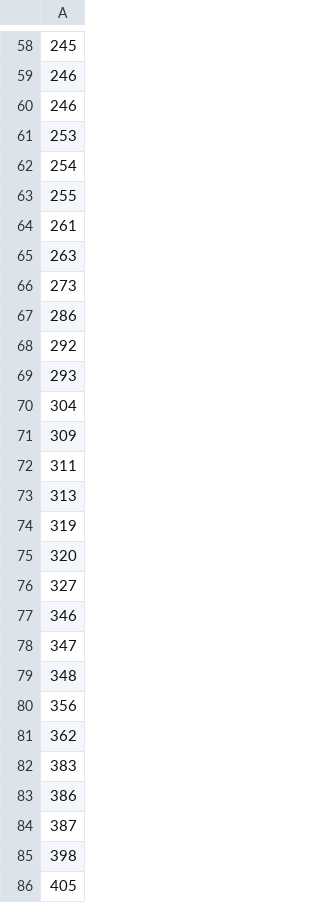
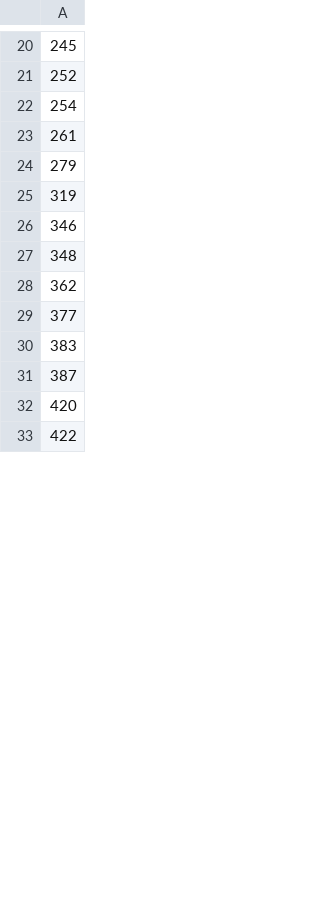
Before and after one commit to marbaga/aml_ravioli, a CSV file: task1/results/best_features.csv, drawn as a sheet; only a part is shown, gaps mark what is left out; the diff covers the shown part only.

```diff
--- a/task1/results/best_features.csv
+++ b/task1/results/best_features.csv
@@ -58,29 +20,14 @@
 245
-246
-246
-253
+252
 254
-255
 261
-263
-273
-286
-292
-293
-304
-309
-311
-313
+279
 319
-320
-327
 346
-347
 348
-356
 362
+377
 383
-386
 387
-398
-405
+420
+422
```
Also changed, not shown: 6 added rows, 61 removed rows and 34 edited cells elsewhere in this file, 8 other files.
